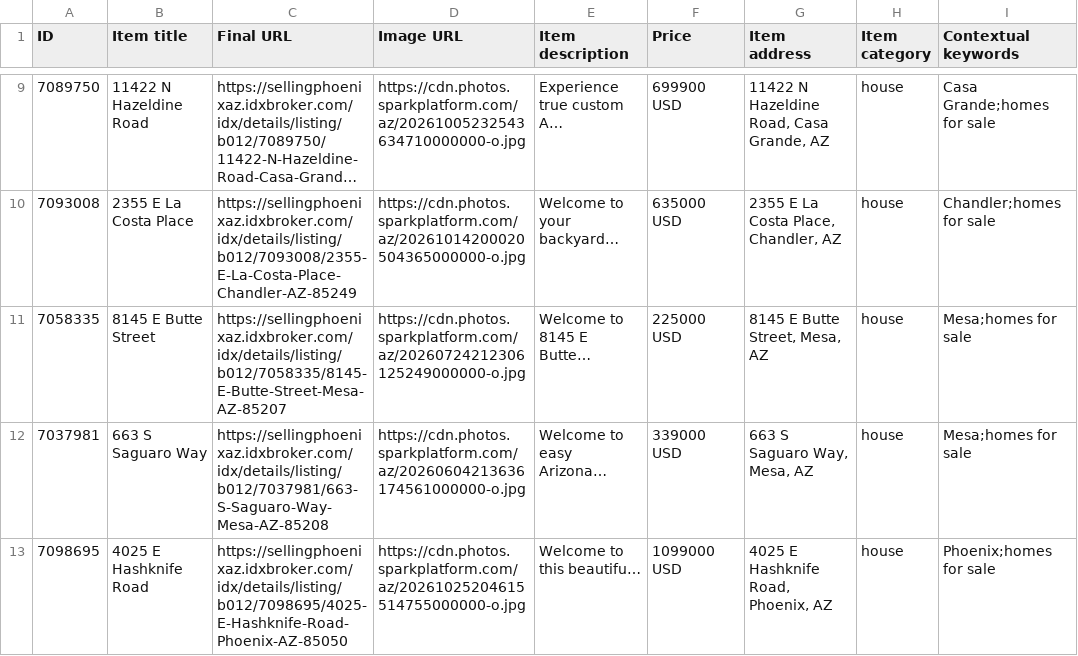
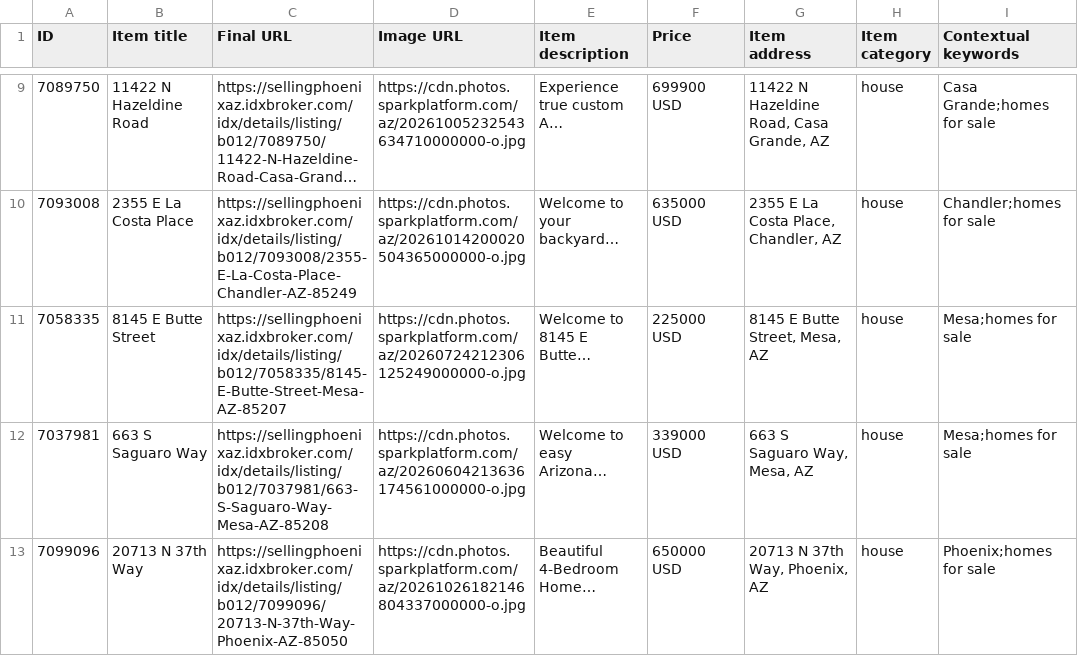
Before and after one commit to redmoon-media/listing-feeds, a CSV file: kent/google-feed.csv, drawn as a sheet; only a part is shown, gaps mark what is left out; long unchanged cells end in …; removed rows and columns are numbered as before the commit, all else as after; the diff names each change by its address in the sheet, - before the commit and + after, or states it on an @@ line.

Commit message:
feeds(kent): 2026-10-27

```diff
--- a/kent/google-feed.csv
+++ b/kent/google-feed.csv
-row 13: 7098695 | 4025 E Hashknife Road | https://sellingphoenixaz.idxbroker.com/idx/details/listing/b012/7098695/4025-E-Hashknife-Road-Phoenix-AZ-85050 | https://cdn.photos.sparkplatform.com/az/20261025204615514755000000-o.jpg | Welcome to this beautifu… | 1099000 USD | 4025 E Hashknife Road, Phoenix, AZ | house | Phoenix;homes for sale
+row 13: 7099096 | 20713 N 37th Way | https://sellingphoenixaz.idxbroker.com/idx/details/listing/b012/7099096/20713-N-37th-Way-Phoenix-AZ-85050 | https://cdn.photos.sparkplatform.com/az/20261026182146804337000000-o.jpg | Beautiful 4-Bedroom Home… | 650000 USD | 20713 N 37th Way, Phoenix, AZ | house | Phoenix;homes for sale
```
Also changed, not shown: kent/meta-catalog.csv.
